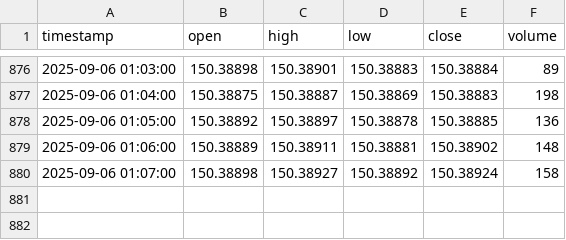
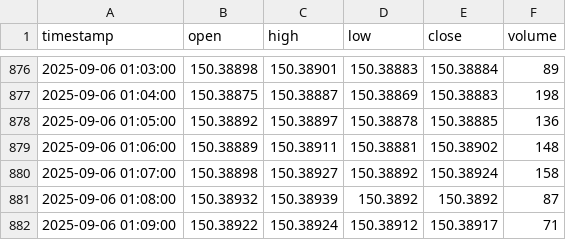
Before and after one commit to Samerabualsoud/ForexPulsePro, a CSV file: data/mock/USDJPY.csv, drawn as a sheet; only a part is shown, gaps mark what is left out.

```diff
--- a/data/mock/USDJPY.csv
+++ b/data/mock/USDJPY.csv
@@ -880 +880,3 @@ timestamp,open,high,low,close,volume
 2025-09-06 01:07:00,150.38898,150.38927,150.38892,150.38924,158
+2025-09-06 01:08:00,150.38932,150.38939,150.3892,150.3892,87
+2025-09-06 01:09:00,150.38922,150.38924,150.38912,150.38917,71
```
Also changed, not shown: data/mock/BTCUSD.csv, data/mock/EURUSD.csv, 1 other file.
